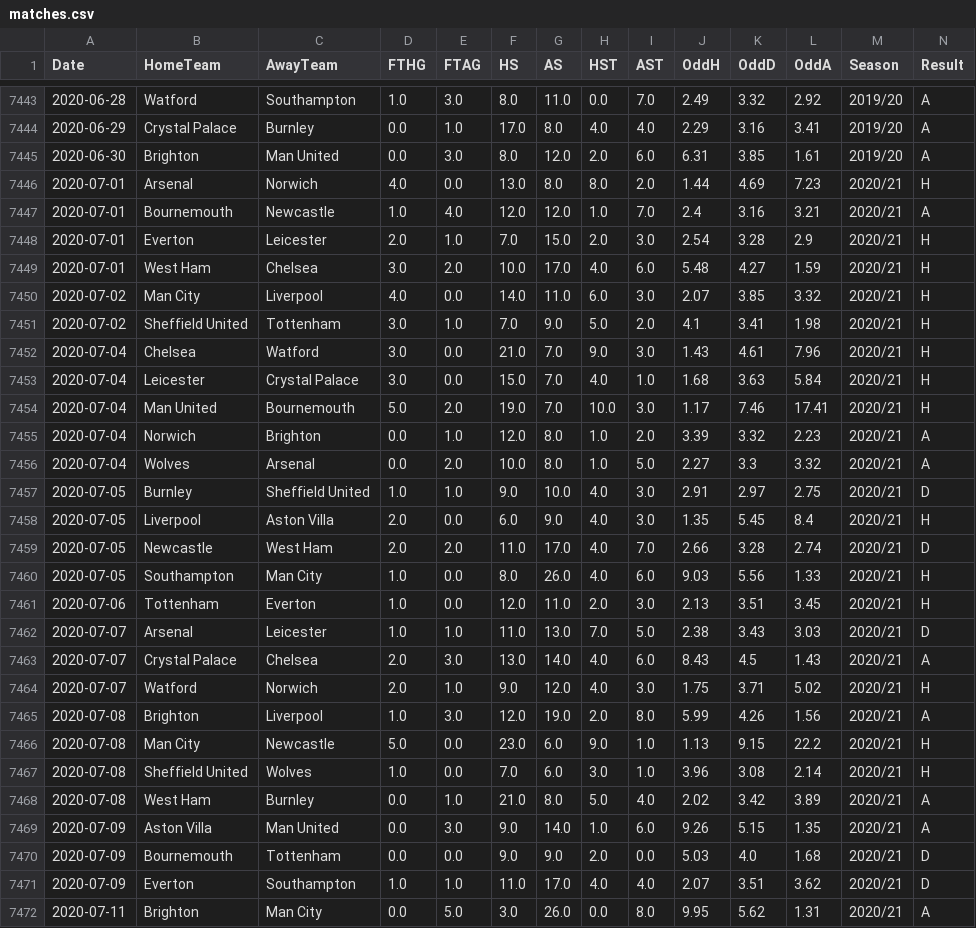
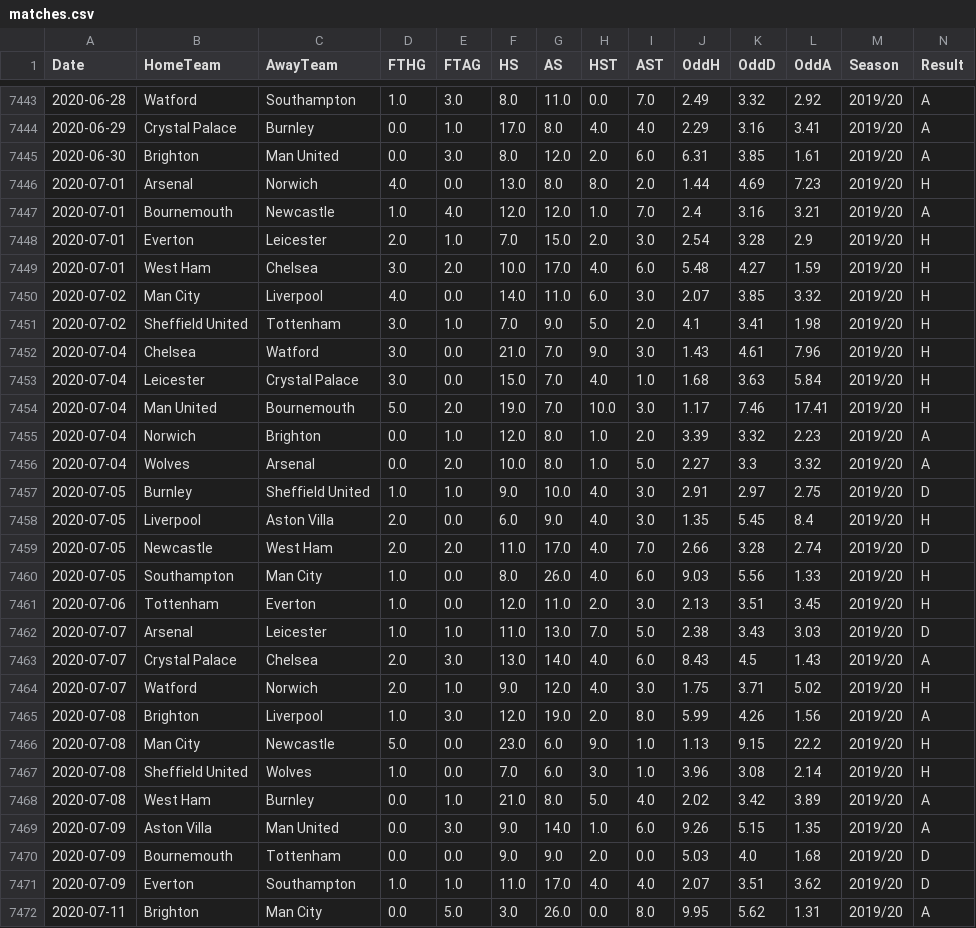
Before and after one commit to jcosta92/PL_Predictions, a CSV file: data/processed/matches.csv, drawn as a sheet; only a part is shown, gaps mark what is left out; the diff covers the shown part only.

Commit message:
Add walkthrough notebook, head-to-head and weather tests, data fixes
- Fix Nottingham Forest name split and COVID 2019/20 season labelling
- Test head-to-head and weather features against v1 (neither helps)
- Re-run all reports on corrected data
- Add explanatory notebook

```diff
--- a/data/processed/matches.csv
+++ b/data/processed/matches.csv
@@ -7445,28 +7445,28 @@ Date,HomeTeam,AwayTeam,FTHG,FTAG,HS,AS,HST,AST,OddH,OddD,OddA,Season,Result
 2020-06-30,Brighton,Man United,0.0,3.0,8.0,12.0,2.0,6.0,6.31,3.85,1.61,2019/20,A
-2020-07-01,Arsenal,Norwich,4.0,0.0,13.0,8.0,8.0,2.0,1.44,4.69,7.23,2020/21,H
-2020-07-01,Bournemouth,Newcastle,1.0,4.0,12.0,12.0,1.0,7.0,2.4,3.16,3.21,2020/21,A
-2020-07-01,Everton,Leicester,2.0,1.0,7.0,15.0,2.0,3.0,2.54,3.28,2.9,2020/21,H
-2020-07-01,West Ham,Chelsea,3.0,2.0,10.0,17.0,4.0,6.0,5.48,4.27,1.59,2020/21,H
-2020-07-02,Man City,Liverpool,4.0,0.0,14.0,11.0,6.0,3.0,2.07,3.85,3.32,2020/21,H
-2020-07-02,Sheffield United,Tottenham,3.0,1.0,7.0,9.0,5.0,2.0,4.1,3.41,1.98,2020/21,H
-2020-07-04,Chelsea,Watford,3.0,0.0,21.0,7.0,9.0,3.0,1.43,4.61,7.96,2020/21,H
-2020-07-04,Leicester,Crystal Palace,3.0,0.0,15.0,7.0,4.0,1.0,1.68,3.63,5.84,2020/21,H
-2020-07-04,Man United,Bournemouth,5.0,2.0,19.0,7.0,10.0,3.0,1.17,7.46,17.41,2020/21,H
-2020-07-04,Norwich,Brighton,0.0,1.0,12.0,8.0,1.0,2.0,3.39,3.32,2.23,2020/21,A
-2020-07-04,Wolves,Arsenal,0.0,2.0,10.0,8.0,1.0,5.0,2.27,3.3,3.32,2020/21,A
-2020-07-05,Burnley,Sheffield United,1.0,1.0,9.0,10.0,4.0,3.0,2.91,2.97,2.75,2020/21,D
-2020-07-05,Liverpool,Aston Villa,2.0,0.0,6.0,9.0,4.0,3.0,1.35,5.45,8.4,2020/21,H
-2020-07-05,Newcastle,West Ham,2.0,2.0,11.0,17.0,4.0,7.0,2.66,3.28,2.74,2020/21,D
-2020-07-05,Southampton,Man City,1.0,0.0,8.0,26.0,4.0,6.0,9.03,5.56,1.33,2020/21,H
-2020-07-06,Tottenham,Everton,1.0,0.0,12.0,11.0,2.0,3.0,2.13,3.51,3.45,2020/21,H
-2020-07-07,Arsenal,Leicester,1.0,1.0,11.0,13.0,7.0,5.0,2.38,3.43,3.03,2020/21,D
-2020-07-07,Crystal Palace,Chelsea,2.0,3.0,13.0,14.0,4.0,6.0,8.43,4.5,1.43,2020/21,A
-2020-07-07,Watford,Norwich,2.0,1.0,9.0,12.0,4.0,3.0,1.75,3.71,5.02,2020/21,H
-2020-07-08,Brighton,Liverpool,1.0,3.0,12.0,19.0,2.0,8.0,5.99,4.26,1.56,2020/21,A
-2020-07-08,Man City,Newcastle,5.0,0.0,23.0,6.0,9.0,1.0,1.13,9.15,22.2,2020/21,H
-2020-07-08,Sheffield United,Wolves,1.0,0.0,7.0,6.0,3.0,1.0,3.96,3.08,2.14,2020/21,H
-2020-07-08,West Ham,Burnley,0.0,1.0,21.0,8.0,5.0,4.0,2.02,3.42,3.89,2020/21,A
-2020-07-09,Aston Villa,Man United,0.0,3.0,9.0,14.0,1.0,6.0,9.26,5.15,1.35,2020/21,A
-2020-07-09,Bournemouth,Tottenham,0.0,0.0,9.0,9.0,2.0,0.0,5.03,4.0,1.68,2020/21,D
-2020-07-09,Everton,Southampton,1.0,1.0,11.0,17.0,4.0,4.0,2.07,3.51,3.62,2020/21,D
-2020-07-11,Brighton,Man City,0.0,5.0,3.0,26.0,0.0,8.0,9.95,5.62,1.31,2020/21,A
+2020-07-01,Arsenal,Norwich,4.0,0.0,13.0,8.0,8.0,2.0,1.44,4.69,7.23,2019/20,H
+2020-07-01,Bournemouth,Newcastle,1.0,4.0,12.0,12.0,1.0,7.0,2.4,3.16,3.21,2019/20,A
+2020-07-01,Everton,Leicester,2.0,1.0,7.0,15.0,2.0,3.0,2.54,3.28,2.9,2019/20,H
+2020-07-01,West Ham,Chelsea,3.0,2.0,10.0,17.0,4.0,6.0,5.48,4.27,1.59,2019/20,H
+2020-07-02,Man City,Liverpool,4.0,0.0,14.0,11.0,6.0,3.0,2.07,3.85,3.32,2019/20,H
+2020-07-02,Sheffield United,Tottenham,3.0,1.0,7.0,9.0,5.0,2.0,4.1,3.41,1.98,2019/20,H
+2020-07-04,Chelsea,Watford,3.0,0.0,21.0,7.0,9.0,3.0,1.43,4.61,7.96,2019/20,H
+2020-07-04,Leicester,Crystal Palace,3.0,0.0,15.0,7.0,4.0,1.0,1.68,3.63,5.84,2019/20,H
+2020-07-04,Man United,Bournemouth,5.0,2.0,19.0,7.0,10.0,3.0,1.17,7.46,17.41,2019/20,H
+2020-07-04,Norwich,Brighton,0.0,1.0,12.0,8.0,1.0,2.0,3.39,3.32,2.23,2019/20,A
+2020-07-04,Wolves,Arsenal,0.0,2.0,10.0,8.0,1.0,5.0,2.27,3.3,3.32,2019/20,A
+2020-07-05,Burnley,Sheffield United,1.0,1.0,9.0,10.0,4.0,3.0,2.91,2.97,2.75,2019/20,D
+2020-07-05,Liverpool,Aston Villa,2.0,0.0,6.0,9.0,4.0,3.0,1.35,5.45,8.4,2019/20,H
+2020-07-05,Newcastle,West Ham,2.0,2.0,11.0,17.0,4.0,7.0,2.66,3.28,2.74,2019/20,D
+2020-07-05,Southampton,Man City,1.0,0.0,8.0,26.0,4.0,6.0,9.03,5.56,1.33,2019/20,H
+2020-07-06,Tottenham,Everton,1.0,0.0,12.0,11.0,2.0,3.0,2.13,3.51,3.45,2019/20,H
+2020-07-07,Arsenal,Leicester,1.0,1.0,11.0,13.0,7.0,5.0,2.38,3.43,3.03,2019/20,D
+2020-07-07,Crystal Palace,Chelsea,2.0,3.0,13.0,14.0,4.0,6.0,8.43,4.5,1.43,2019/20,A
+2020-07-07,Watford,Norwich,2.0,1.0,9.0,12.0,4.0,3.0,1.75,3.71,5.02,2019/20,H
+2020-07-08,Brighton,Liverpool,1.0,3.0,12.0,19.0,2.0,8.0,5.99,4.26,1.56,2019/20,A
+2020-07-08,Man City,Newcastle,5.0,0.0,23.0,6.0,9.0,1.0,1.13,9.15,22.2,2019/20,H
+2020-07-08,Sheffield United,Wolves,1.0,0.0,7.0,6.0,3.0,1.0,3.96,3.08,2.14,2019/20,H
+2020-07-08,West Ham,Burnley,0.0,1.0,21.0,8.0,5.0,4.0,2.02,3.42,3.89,2019/20,A
+2020-07-09,Aston Villa,Man United,0.0,3.0,9.0,14.0,1.0,6.0,9.26,5.15,1.35,2019/20,A
+2020-07-09,Bournemouth,Tottenham,0.0,0.0,9.0,9.0,2.0,0.0,5.03,4.0,1.68,2019/20,D
+2020-07-09,Everton,Southampton,1.0,1.0,11.0,17.0,4.0,4.0,2.07,3.51,3.62,2019/20,D
+2020-07-11,Brighton,Man City,0.0,5.0,3.0,26.0,0.0,8.0,9.95,5.62,1.31,2019/20,A
```
Also changed, not shown: 132 edited cells elsewhere in this file, reports/backtest_by_season.csv, reports/experiments.csv, 24 other files.
